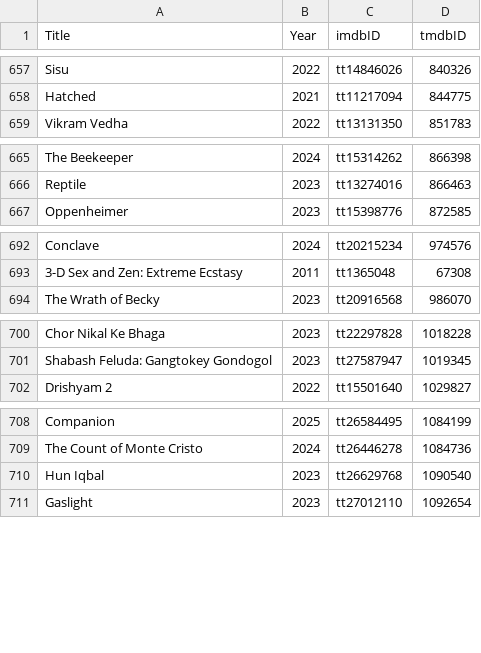
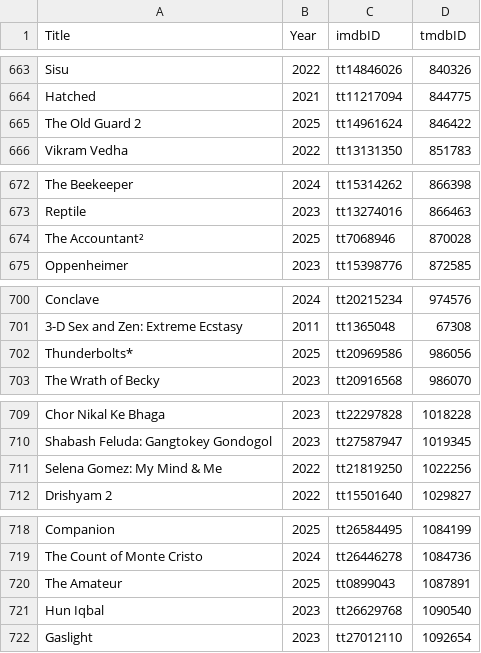
Before and after one commit to abusayed0206/actions, a CSV file: files/letterboxd.csv, drawn as a sheet; only a part is shown, gaps mark what is left out; the diff covers the shown part only.

```diff
--- a/files/letterboxd.csv
+++ b/files/letterboxd.csv
@@ -658,2 +664,3 @@ Sisu,2022,tt14846026,840326
 Hatched,2021,tt11217094,844775
+The Old Guard 2,2025,tt14961624,846422
 Vikram Vedha,2022,tt13131350,851783
@@ -666,2 +673,3 @@ The Beekeeper,2024,tt15314262,866398
 Reptile,2023,tt13274016,866463
+The Accountant²,2025,tt7068946,870028
 Oppenheimer,2023,tt15398776,872585
@@ -693,2 +701,3 @@ Conclave,2024,tt20215234,974576
 3-D Sex and Zen: Extreme Ecstasy,2011,tt1365048,67308
+Thunderbolts*,2025,tt20969586,986056
 The Wrath of Becky,2023,tt20916568,986070
@@ -701,2 +710,3 @@ Chor Nikal Ke Bhaga,2023,tt22297828,1018228
 Shabash Feluda: Gangtokey Gondogol,2023,tt27587947,1019345
+Selena Gomez: My Mind & Me,2022,tt21819250,1022256
 Drishyam 2,2022,tt15501640,1029827
@@ -709,2 +719,3 @@ Companion,2025,tt26584495,1084199
 The Count of Monte Cristo,2024,tt26446278,1084736
+The Amateur,2025,tt0899043,1087891
 Hun Iqbal,2023,tt26629768,1090540
```
Also changed, not shown: 6 added rows elsewhere in this file, 1 other file.
